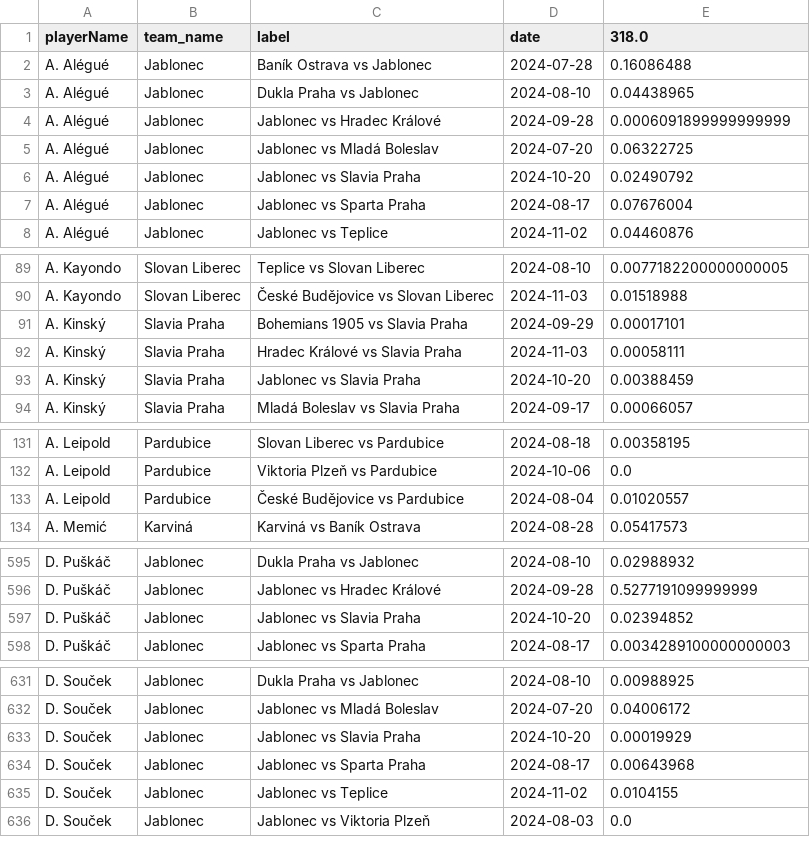
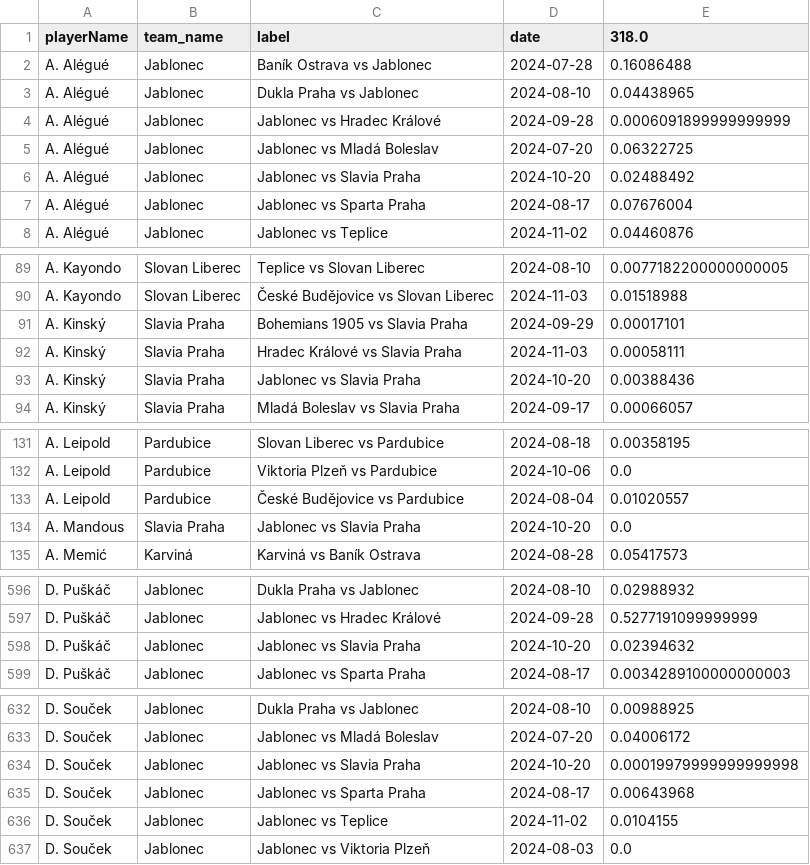
Before and after one commit to AC-Horsens/AC-Horsens-scouting, a CSV file: CZE_Czech_Liga_2024_2025/xA_all CZE_Czech_Liga_2024_2025.csv, drawn as a sheet; only a part is shown, gaps mark what is left out; the diff covers the shown part only.

```diff
--- a/CZE_Czech_Liga_2024_2025/xA_all CZE_Czech_Liga_2024_2025.csv
+++ b/CZE_Czech_Liga_2024_2025/xA_all CZE_Czech_Liga_2024_2025.csv
@@ -5,3 +5,3 @@ A. Alégué,Jablonec,Jablonec vs Hradec Králové,2024-09-28,0.00060918999999999
 A. Alégué,Jablonec,Jablonec vs Mladá Boleslav,2024-07-20,0.06322725
-A. Alégué,Jablonec,Jablonec vs Slavia Praha,2024-10-20,0.02490792
+A. Alégué,Jablonec,Jablonec vs Slavia Praha,2024-10-20,0.02488492
 A. Alégué,Jablonec,Jablonec vs Sparta Praha,2024-08-17,0.07676004
@@ -92,3 +92,3 @@ A. Kinský,Slavia Praha,Bohemians 1905 vs Slavia Praha,2024-09-29,0.00017101
 A. Kinský,Slavia Praha,Hradec Králové vs Slavia Praha,2024-11-03,0.00058111
-A. Kinský,Slavia Praha,Jablonec vs Slavia Praha,2024-10-20,0.00388459
+A. Kinský,Slavia Praha,Jablonec vs Slavia Praha,2024-10-20,0.00388436
 A. Kinský,Slavia Praha,Mladá Boleslav vs Slavia Praha,2024-09-17,0.00066057
@@ -133,2 +133,3 @@ A. Leipold,Pardubice,Viktoria Plzeň vs Pardubice,2024-10-06,0.0
 A. Leipold,Pardubice,České Budějovice vs Pardubice,2024-08-04,0.01020557
+A. Mandous,Slavia Praha,Jablonec vs Slavia Praha,2024-10-20,0.0
 A. Memić,Karviná,Karviná vs Baník Ostrava,2024-08-28,0.05417573
@@ -596,3 +597,3 @@ D. Puškáč,Jablonec,Dukla Praha vs Jablonec,2024-08-10,0.02988932
 D. Puškáč,Jablonec,Jablonec vs Hradec Králové,2024-09-28,0.5277191099999999
-D. Puškáč,Jablonec,Jablonec vs Slavia Praha,2024-10-20,0.02394852
+D. Puškáč,Jablonec,Jablonec vs Slavia Praha,2024-10-20,0.02394632
 D. Puškáč,Jablonec,Jablonec vs Sparta Praha,2024-08-17,0.0034289100000000003
@@ -632,3 +633,3 @@ D. Souček,Jablonec,Dukla Praha vs Jablonec,2024-08-10,0.00988925
 D. Souček,Jablonec,Jablonec vs Mladá Boleslav,2024-07-20,0.04006172
-D. Souček,Jablonec,Jablonec vs Slavia Praha,2024-10-20,0.00019929
+D. Souček,Jablonec,Jablonec vs Slavia Praha,2024-10-20,0.00019979999999999998
 D. Souček,Jablonec,Jablonec vs Sparta Praha,2024-08-17,0.00643968
```
Also changed, not shown: 15 edited cells elsewhere in this file, DNK_Superliga_2024_2025/xg_all DNK_Superliga_2024_2025.csv, ISL_Úrvalsdeild_2024/xg_all ISL_Úrvalsdeild_2024.csv, 44 other files.
